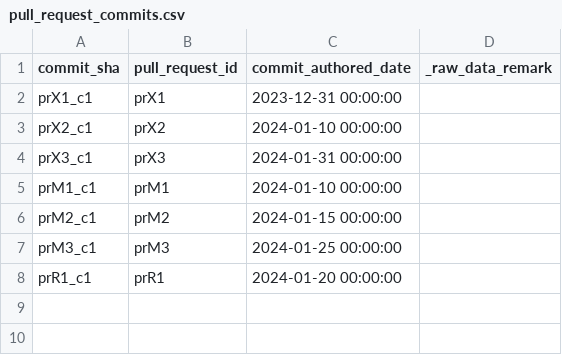
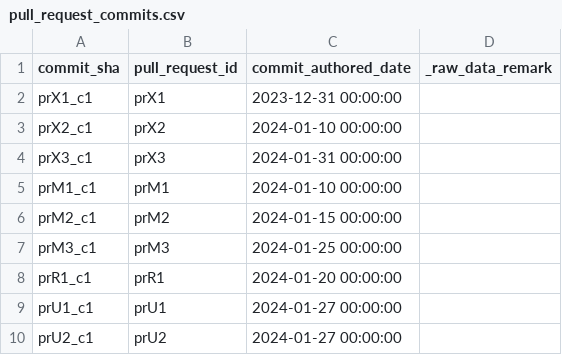
Before and after one commit to bonial-oss/devlake, a CSV file: backend/plugins/dora/e2e/change_lead_time_webhook_owned/pull_request_commits.csv, drawn as a sheet.

```diff
--- a/backend/plugins/dora/e2e/change_lead_time_webhook_owned/pull_request_commits.csv
+++ b/backend/plugins/dora/e2e/change_lead_time_webhook_owned/pull_request_commits.csv
@@ -8 +8,3 @@ prM3_c1,prM3,2024-01-25 00:00:00,
 prR1_c1,prR1,2024-01-20 00:00:00,
+prU1_c1,prU1,2024-01-27 00:00:00,
+prU2_c1,prU2,2024-01-27 00:00:00,
```
Also changed, not shown: backend/plugins/dora/e2e/change_lead_time_webhook_owned/cicd_deployment_commits.csv, backend/plugins/dora/e2e/change_lead_time_webhook_owned/project_pr_metrics_both.csv, 6 other files.
